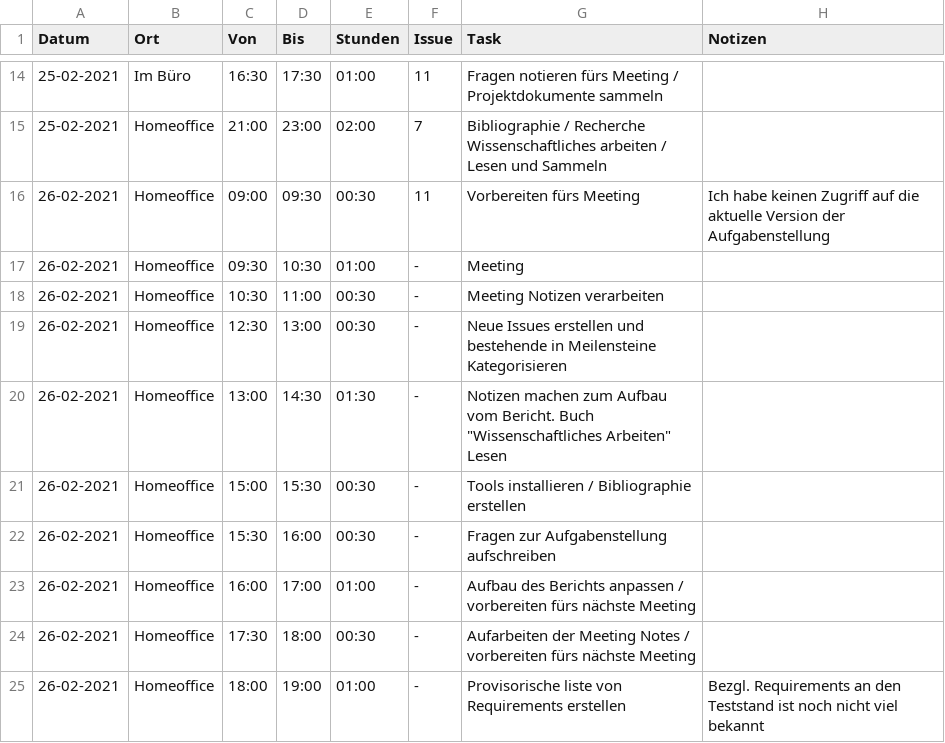
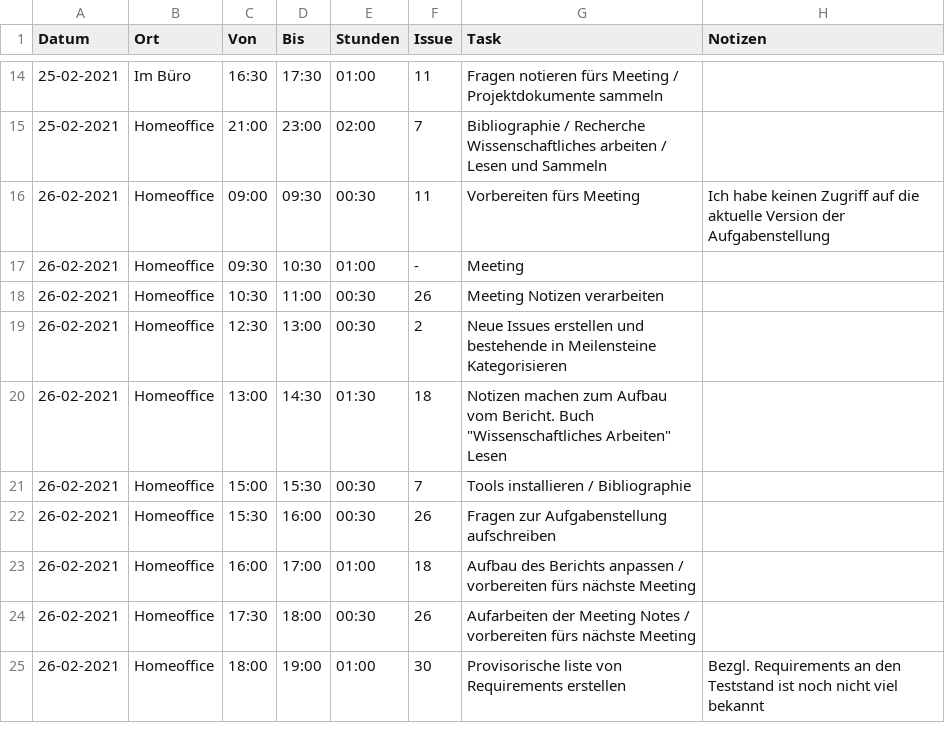
Before and after one commit to mkuettel/BA, a CSV file: include/journal.csv, drawn as a sheet; only a part is shown, gaps mark what is left out.

Commit message:
add issue numbers to journal

```diff
--- a/include/journal.csv
+++ b/include/journal.csv
@@ -17,9 +17,9 @@ Datum      ,Ort      ,Von  ,Bis  ,Stunden,Issue              ,Task
 26-02-2021,Homeoffice,09:30,10:30,   01:00,-                 ,Meeting                                                                           ,
-26-02-2021,Homeoffice,10:30,11:00,   00:30,-                 ,Meeting Notizen verarbeiten                                                       ,
-26-02-2021,Homeoffice,12:30,13:00,   00:30,-                 ,Neue Issues erstellen und bestehende in Meilensteine Kategorisieren               ,
-26-02-2021,Homeoffice,13:00,14:30,   01:30,-                 ,Notizen machen zum Aufbau vom Bericht. Buch "Wissenschaftliches Arbeiten" Lesen   ,
-26-02-2021,Homeoffice,15:00,15:30,   00:30,-                 ,Tools installieren / Bibliographie erstellen                                       ,
-26-02-2021,Homeoffice,15:30,16:00,   00:30,-                 ,Fragen zur Aufgabenstellung aufschreiben                                          ,
-26-02-2021,Homeoffice,16:00,17:00,   01:00,-                 ,Aufbau des Berichts anpassen / vorbereiten fürs nächste Meeting                   ,
-26-02-2021,Homeoffice,17:30,18:00,   00:30,-                 ,Aufarbeiten der Meeting Notes / vorbereiten fürs nächste Meeting                  ,
-26-02-2021,Homeoffice,18:00,19:00,   01:00,-                 ,Provisorische liste von Requirements erstellen                                    ,Bezgl. Requirements an den Teststand ist noch nicht viel bekannt
+26-02-2021,Homeoffice,10:30,11:00,   00:30,26                ,Meeting Notizen verarbeiten                                                       ,
+26-02-2021,Homeoffice,12:30,13:00,   00:30,2                 ,Neue Issues erstellen und bestehende in Meilensteine Kategorisieren               ,
+26-02-2021,Homeoffice,13:00,14:30,   01:30,18                ,Notizen machen zum Aufbau vom Bericht. Buch "Wissenschaftliches Arbeiten" Lesen   ,
+26-02-2021,Homeoffice,15:00,15:30,   00:30,7                 ,Tools installieren / Bibliographie                                                 ,
+26-02-2021,Homeoffice,15:30,16:00,   00:30,26                ,Fragen zur Aufgabenstellung aufschreiben                                          ,
+26-02-2021,Homeoffice,16:00,17:00,   01:00,18                ,Aufbau des Berichts anpassen / vorbereiten fürs nächste Meeting                   ,
+26-02-2021,Homeoffice,17:30,18:00,   00:30,26                ,Aufarbeiten der Meeting Notes / vorbereiten fürs nächste Meeting                  ,
+26-02-2021,Homeoffice,18:00,19:00,   01:00,30                ,Provisorische liste von Requirements erstellen                                    ,Bezgl. Requirements an den Teststand ist noch nicht viel bekannt
```
Also changed, not shown: 2 other files.
